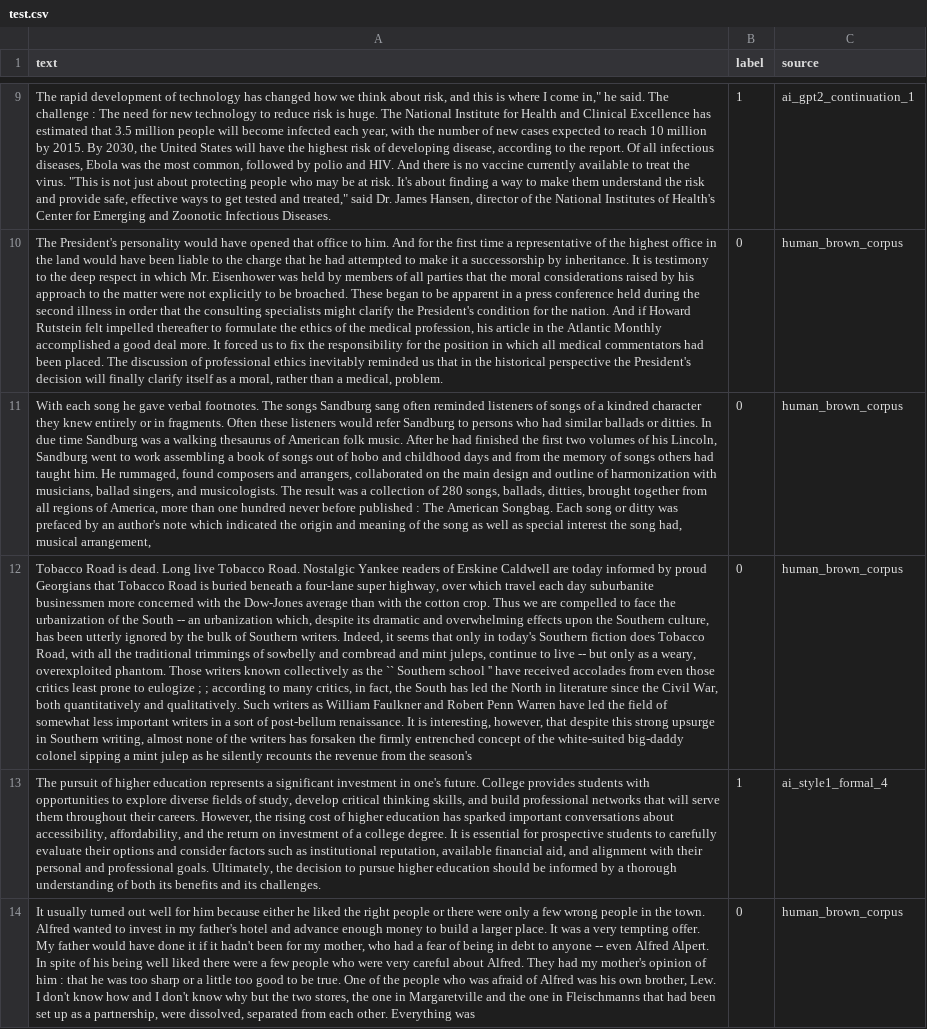
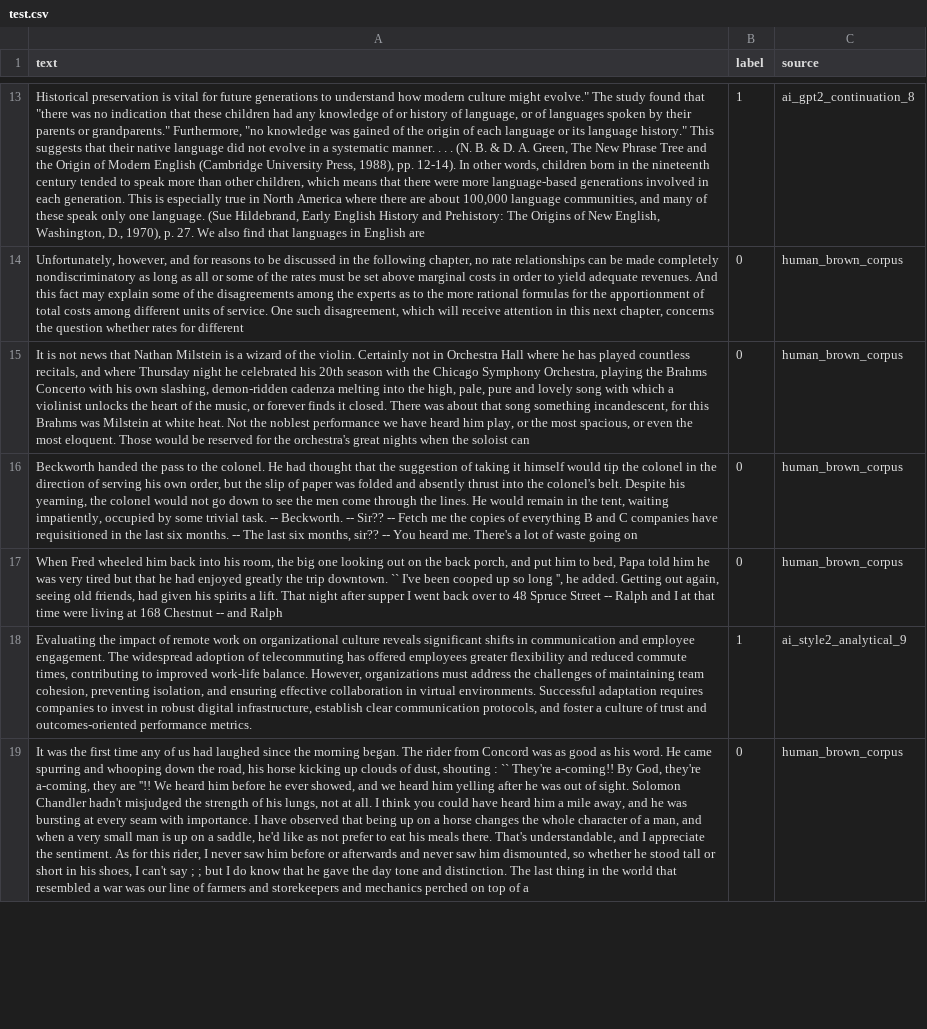
Before and after one commit to anamaniac16/ai-essay-detector, a CSV file: dataset/test.csv, drawn as a sheet; only a part is shown, gaps mark what is left out; addresses are those after the commit; the diff covers the shown part only; the diff names each change by its address in the sheet, - before the commit and + after, or states it on an @@ line.

```diff
--- a/dataset/test.csv
+++ b/dataset/test.csv
-A13 (text): The rapid development of technology has changed how we think about risk, and this is where I come in," he said. The challenge : The need for new technology to reduce risk is huge. The National Institute for Health and Clinical Excellence has estimated that 3.5 million people will become infected each year, with the number of new cases expected to reach 10 million by 2015. By 2030, the United States will have the highest risk of developing disease, according to the report. Of all infectious diseases, Ebola was the most common, followed by polio and HIV. And there is no vaccine currently available to treat the virus. "This is not just about protecting people who may be at risk. It's about finding a way to make them understand the risk and provide safe, effective ways to get tested and treated," said Dr. James Hansen, director of the National Institutes of Health's Center for Emerging and Zoonotic Infectious Diseases.
+A13 (text): Historical preservation is vital for future generations to understand how modern culture might evolve." The study found that "there was no indication that these children had any knowledge of or history of language, or of languages spoken by their parents or grandparents." Furthermore, "no knowledge was gained of the origin of each language or its language history." This suggests that their native language did not evolve in a systematic manner. . . . (N. B. & D. A. Green, The New Phrase Tree and the Origin of Modern English (Cambridge University Press, 1988), pp. 12-14). In other words, children born in the nineteenth century tended to speak more than other children, which means that there were more language-based generations involved in each generation. This is especially true in North America where there are about 100,000 language communities, and many of these speak only one language. (Sue Hildebrand, Early English History and Prehistory: The Origins of New English, Washington, D., 1970), p. 27. We also find that languages in English are
-C13 (source): ai_gpt2_continuation_1
+C13 (source): ai_gpt2_continuation_8
-A14 (text): The President's personality would have opened that office to him. And for the first time a representative of the highest office in the land would have been liable to the charge that he had attempted to make it a successorship by inheritance. It is testimony to the deep respect in which Mr. Eisenhower was held by members of all parties that the moral considerations raised by his approach to the matter were not explicitly to be broached. These began to be apparent in a press conference held during the second illness in order that the consulting specialists might clarify the President's condition for the nation. And if Howard Rutstein felt impelled thereafter to formulate the ethics of the medical profession, his article in the Atlantic Monthly accomplished a good deal more. It forced us to fix the responsibility for the position in which all medical commentators had been placed. The discussion of professional ethics inevitably reminded us that in the historical perspective the President's decision will finally clarify itself as a moral, rather than a medical, problem.
+A14 (text): Unfortunately, however, and for reasons to be discussed in the following chapter, no rate relationships can be made completely nondiscriminatory as long as all or some of the rates must be set above marginal costs in order to yield adequate revenues. And this fact may explain some of the disagreements among the experts as to the more rational formulas for the apportionment of total costs among different units of service. One such disagreement, which will receive attention in this next chapter, concerns the question whether rates for different
+row 15: It is not news that Nathan Milstein is a wizard of the violin. Certainly not in Orchestra Hall where he has played countless recitals, and where Thursday night he celebrated his 20th season with the Chicago Symphony Orchestra, playing the Brahms Concerto with his own slashing, demon-ridden cadenza melting into the high, pale, pure and lovely song with which a violinist unlocks the heart of the music, or forever finds it closed. There was about that song something incandescent, for this Brahms was Milstein at white heat. Not the noblest performance we have heard him play, or the most spacious, or even the most eloquent. Those would be reserved for the orchestra's great nights when the soloist can | 0 | human_brown_corpus
-A16 (text): With each song he gave verbal footnotes. The songs Sandburg sang often reminded listeners of songs of a kindred character they knew entirely or in fragments. Often these listeners would refer Sandburg to persons who had similar ballads or ditties. In due time Sandburg was a walking thesaurus of American folk music. After he had finished the first two volumes of his Lincoln, Sandburg went to work assembling a book of songs out of hobo and childhood days and from the memory of songs others had taught him. He rummaged, found composers and arrangers, collaborated on the main design and outline of harmonization with musicians, ballad singers, and musicologists. The result was a collection of 280 songs, ballads, ditties, brought together from all regions of America, more than one hundred never before published : The American Songbag. Each song or ditty was prefaced by an author's note which indicated the origin and meaning of the song as well as special interest the song had, musical arrangement,
+A16 (text): Beckworth handed the pass to the colonel. He had thought that the suggestion of taking it himself would tip the colonel in the direction of serving his own order, but the slip of paper was folded and absently thrust into the colonel's belt. Despite his yearning, the colonel would not go down to see the men come through the lines. He would remain in the tent, waiting impatiently, occupied by some trivial task. -- Beckworth. -- Sir?? -- Fetch me the copies of everything B and C companies have requisitioned in the last six months. -- The last six months, sir?? -- You heard me. There's a lot of waste going on
-A17 (text): Tobacco Road is dead. Long live Tobacco Road. Nostalgic Yankee readers of Erskine Caldwell are today informed by proud Georgians that Tobacco Road is buried beneath a four-lane super highway, over which travel each day suburbanite businessmen more concerned with the Dow-Jones average than with the cotton crop. Thus we are compelled to face the urbanization of the South -- an urbanization which, despite its dramatic and overwhelming effects upon the Southern culture, has been utterly ignored by the bulk of Southern writers. Indeed, it seems that only in today's Southern fiction does Tobacco Road, with all the traditional trimmings of sowbelly and cornbread and mint juleps, continue to live -- but only as a weary, overexploited phantom. Those writers known collectively as the `` Southern school '' have received accolades from even those critics least prone to eulogize ; ; according to many critics, in fact, the South has led the North in literature since the Civil War, both quantitatively and qualitatively. Such writers as William Faulkner and Robert Penn Warren have led the field of somewhat less important writers in a sort of post-bellum renaissance. It is interesting, however, that despite this strong upsurge in Southern writing, almost none of the writers has forsaken the firmly entrenched concept of the white-suited big-daddy colonel sipping a mint julep as he silently recounts the revenue from the season's
+A17 (text): When Fred wheeled him back into his room, the big one looking out on the back porch, and put him to bed, Papa told him he was very tired but that he had enjoyed greatly the trip downtown. `` I've been cooped up so long '', he added. Getting out again, seeing old friends, had given his spirits a lift. That night after supper I went back over to 48 Spruce Street -- Ralph and I at that time were living at 168 Chestnut -- and Ralph
-A18 (text): The pursuit of higher education represents a significant investment in one's future. College provides students with opportunities to explore diverse fields of study, develop critical thinking skills, and build professional networks that will serve them throughout their careers. However, the rising cost of higher education has sparked important conversations about accessibility, affordability, and the return on investment of a college degree. It is essential for prospective students to carefully evaluate their options and consider factors such as institutional reputation, available financial aid, and alignment with their personal and professional goals. Ultimately, the decision to pursue higher education should be informed by a thorough understanding of both its benefits and its challenges.
+A18 (text): Evaluating the impact of remote work on organizational culture reveals significant shifts in communication and employee engagement. The widespread adoption of telecommuting has offered employees greater flexibility and reduced commute times, contributing to improved work-life balance. However, organizations must address the challenges of maintaining team cohesion, preventing isolation, and ensuring effective collaboration in virtual environments. Successful adaptation requires companies to invest in robust digital infrastructure, establish clear communication protocols, and foster a culture of trust and outcomes-oriented performance metrics.
-C18 (source): ai_style1_formal_4
+C18 (source): ai_style2_analytical_9
-A19 (text): It usually turned out well for him because either he liked the right people or there were only a few wrong people in the town. Alfred wanted to invest in my father's hotel and advance enough money to build a larger place. It was a very tempting offer. My father would have done it if it hadn't been for my mother, who had a fear of being in debt to anyone -- even Alfred Alpert. In spite of his being well liked there were a few people who were very careful about Alfred. They had my mother's opinion of him : that he was too sharp or a little too good to be true. One of the people who was afraid of Alfred was his own brother, Lew. I don't know how and I don't know why but the two stores, the one in Margaretville and the one in Fleischmanns that had been set up as a partnership, were dissolved, separated from each other. Everything was
+A19 (text): It was the first time any of us had laughed since the morning began. The rider from Concord was as good as his word. He came spurring and whooping down the road, his horse kicking up clouds of dust, shouting : `` They're a-coming!! By God, they're a-coming, they are ''!! We heard him before he ever showed, and we heard him yelling after he was out of sight. Solomon Chandler hadn't misjudged the strength of his lungs, not at all. I think you could have heard him a mile away, and he was bursting at every seam with importance. I have observed that being up on a horse changes the whole character of a man, and when a very small man is up on a saddle, he'd like as not prefer to eat his meals there. That's understandable, and I appreciate the sentiment. As for this rider, I never saw him before or afterwards and never saw him dismounted, so whether he stood tall or short in his shoes, I can't say ; ; but I do know that he gave the day tone and distinction. The last thing in the world that resembled a war was our line of farmers and storekeepers and mechanics perched on top of a
```
Also changed, not shown: 6 added rows, 3 removed rows and 14 edited cells elsewhere in this file, dataset/test_features.csv, dataset/train.csv, 12 other files.
